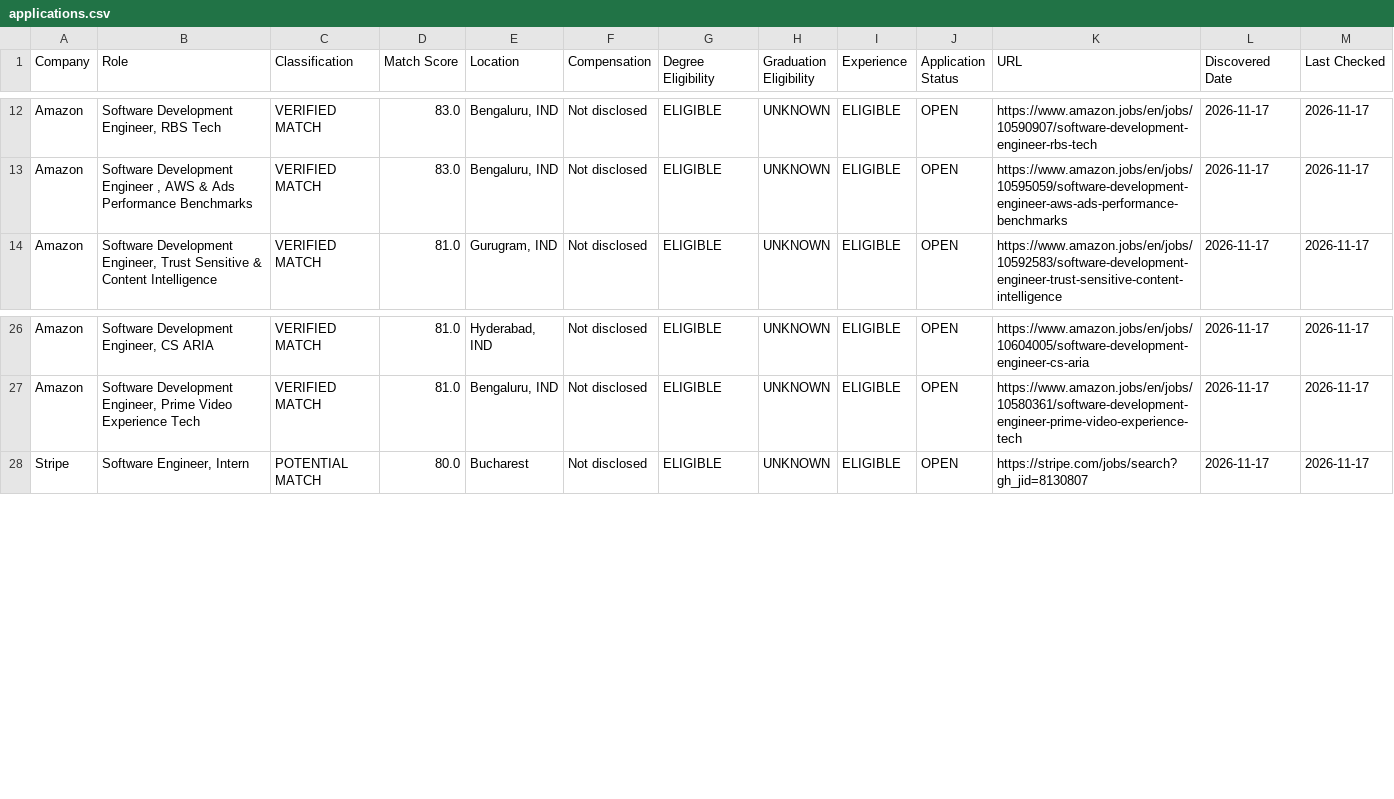
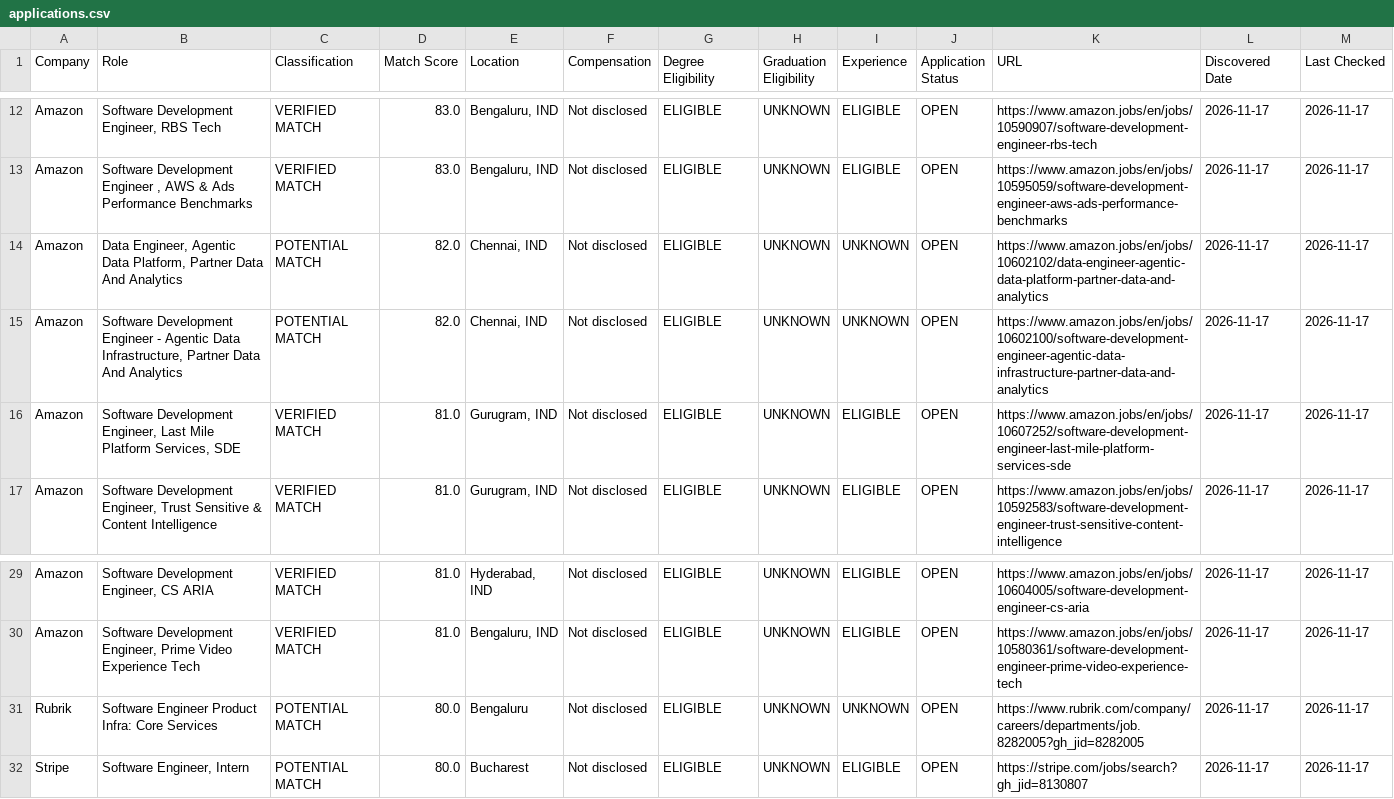
Before and after one commit to MadhavSingh1509/hunter, a CSV file: applications.csv, drawn as a sheet; only a part is shown, gaps mark what is left out.

```diff
--- a/applications.csv
+++ b/applications.csv
@@ -13,2 +13,5 @@ Amazon,"Software Development Engineer, RBS Tech",VERIFIED MATCH,83.0,"Bengaluru,
 Amazon,"Software Development Engineer , AWS & Ads Performance Benchmarks",VERIFIED MATCH,83.0,"Bengaluru, IND",Not disclosed,ELIGIBLE,UNKNOWN,ELIGIBLE,OPEN,https://www.amazon.jobs/en/jobs/10595059/software-development-engineer-aws-ads-performance-benchmarks,2026-11-17,2026-11-17
+Amazon,"Data Engineer, Agentic Data Platform, Partner Data And Analytics",POTENTIAL MATCH,82.0,"Chennai, IND",Not disclosed,ELIGIBLE,UNKNOWN,UNKNOWN,OPEN,https://www.amazon.jobs/en/jobs/10602102/data-engineer-agentic-data-platform-partner-data-and-analytics,2026-11-17,2026-11-17
+Amazon,"Software Development Engineer - Agentic Data Infrastructure, Partner Data And Analytics",POTENTIAL MATCH,82.0,"Chennai, IND",Not disclosed,ELIGIBLE,UNKNOWN,UNKNOWN,OPEN,https://www.amazon.jobs/en/jobs/10602100/software-development-engineer-agentic-data-infrastructure-partner-data-and-analytics,2026-11-17,2026-11-17
+Amazon,"Software Development Engineer, Last Mile Platform Services, SDE",VERIFIED MATCH,81.0,"Gurugram, IND",Not disclosed,ELIGIBLE,UNKNOWN,ELIGIBLE,OPEN,https://www.amazon.jobs/en/jobs/10607252/software-development-engineer-last-mile-platform-services-sde,2026-11-17,2026-11-17
 Amazon,"Software Development Engineer, Trust Sensitive & Content Intelligence",VERIFIED MATCH,81.0,"Gurugram, IND",Not disclosed,ELIGIBLE,UNKNOWN,ELIGIBLE,OPEN,https://www.amazon.jobs/en/jobs/10592583/software-development-engineer-trust-sensitive-content-intelligence,2026-11-17,2026-11-17
@@ -27,2 +30,3 @@ Amazon,"Software Development Engineer, CS ARIA",VERIFIED MATCH,81.0,"Hyderabad,
 Amazon,"Software Development Engineer, Prime Video Experience Tech ",VERIFIED MATCH,81.0,"Bengaluru, IND",Not disclosed,ELIGIBLE,UNKNOWN,ELIGIBLE,OPEN,https://www.amazon.jobs/en/jobs/10580361/software-development-engineer-prime-video-experience-tech,2026-11-17,2026-11-17
+Rubrik,Software Engineer Product Infra: Core Services,POTENTIAL MATCH,80.0,Bengaluru,Not disclosed,ELIGIBLE,UNKNOWN,UNKNOWN,OPEN,https://www.rubrik.com/company/careers/departments/job.8282005?gh_jid=8282005,2026-11-17,2026-11-17
 Stripe,"Software Engineer, Intern ",POTENTIAL MATCH,80.0,Bucharest,Not disclosed,ELIGIBLE,UNKNOWN,ELIGIBLE,OPEN,https://stripe.com/jobs/search?gh_jid=8130807,2026-11-17,2026-11-17
```
Also changed, not shown: 2 other files.
